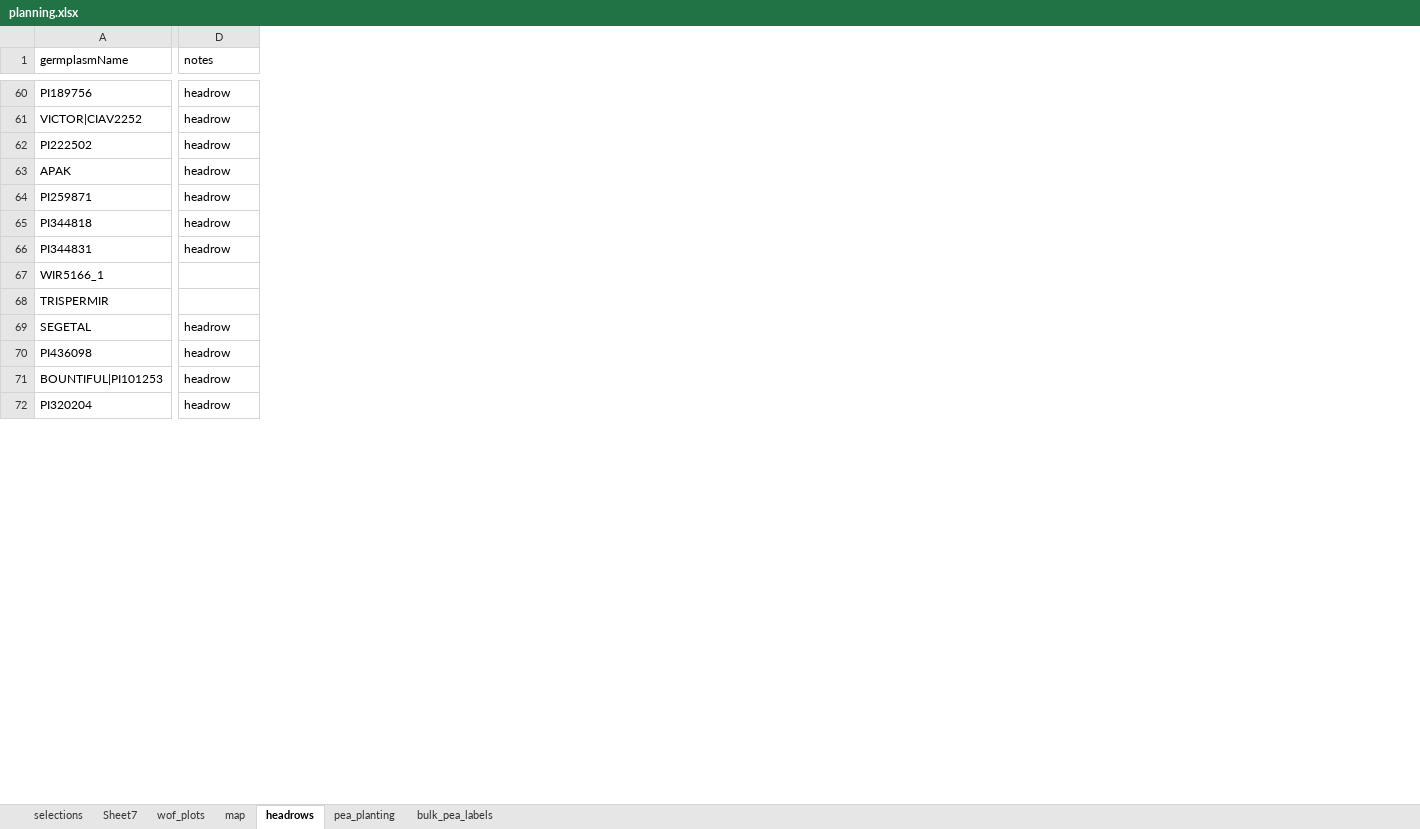
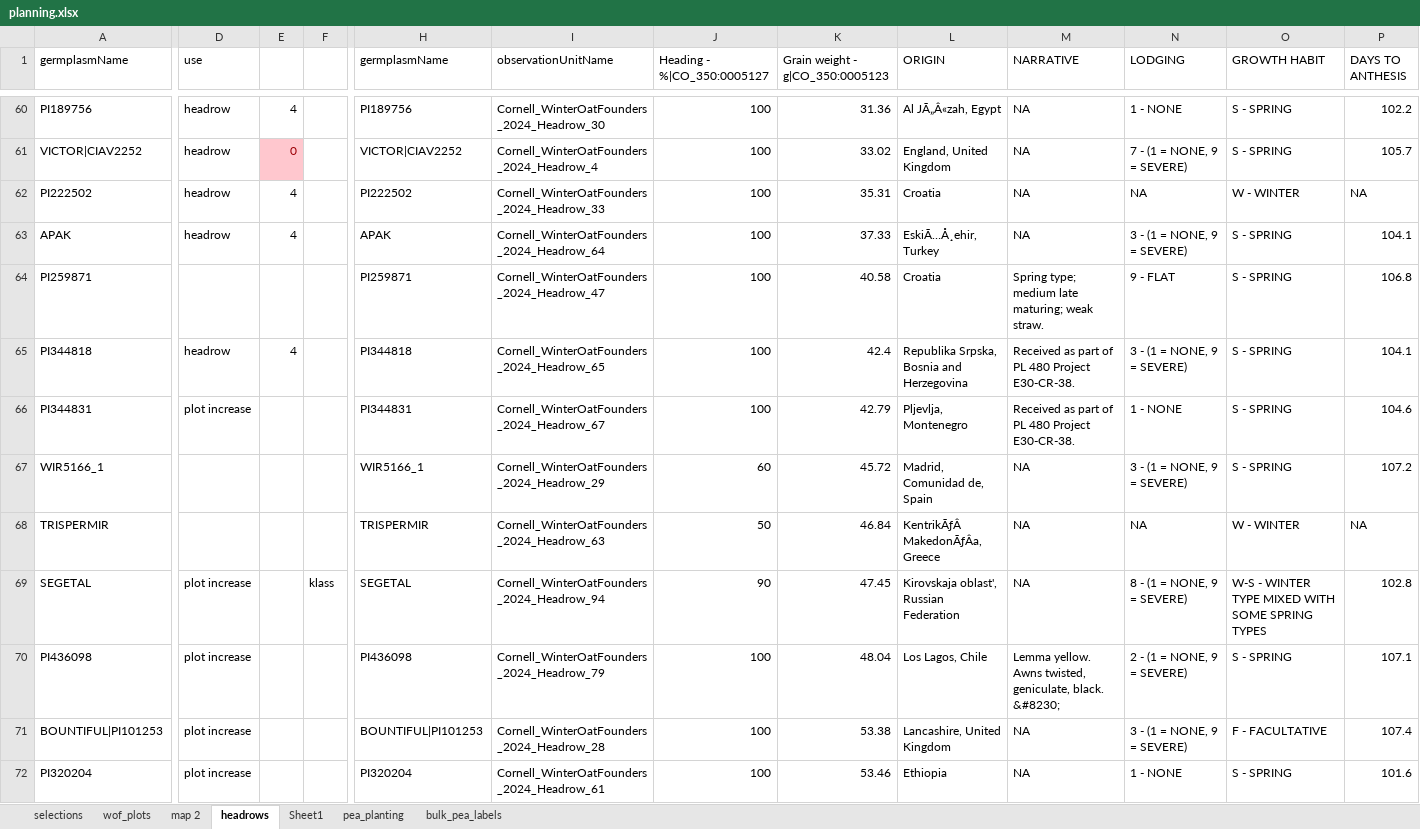
Before and after one commit to pthyde123/2025_winter, an Excel workbook: data/planning.xlsx, sheet headrows, drawn as a sheet; only a part is shown, gaps mark what is left out; values as stored, in another font and other column widths than the file's, no borders; the diff covers the shown part only; the diff names each change by its address in the sheet, - before the commit and + after, or states it on an @@ line.

```diff
--- a/data/planning.xlsx (sheet headrows)
+++ b/data/planning.xlsx (sheet headrows)
-sheet tab: Sheet7
-sheet tab: map
+sheet tab: map 2
+sheet tab: Sheet1
+column E, rows 60-65: 4 | 0 | 4 | 4 |  | 4
+column F, row 69: klass
+column H (germplasmName), rows 60-72: PI189756 | VICTOR|CIAV2252 | PI222502 | APAK | PI259871 | PI344818 | PI344831 | WIR5166_1 | TRISPERMIR | SEGETAL | PI436098 | BOUNTIFUL|PI101253 | PI320204
+column I (observationUnitName), rows 60-72: Cornell_WinterOatFounders_2024_Headrow_30 | Cornell_WinterOatFounders_2024_Headrow_4 | Cornell_WinterOatFounders_2024_Headrow_33 | Cornell_WinterOatFounders_2024_Headrow_64 | Cornell_WinterOatFounders_2024_Headrow_47 | Cornell_WinterOatFounders_2024_Headrow_65 | Cornell_WinterOatFounders_2024_Headrow_67 | Cornell_WinterOatFounders_2024_Headrow_29 | Cornell_WinterOatFounders_2024_Headrow_63 | Cornell_WinterOatFounders_2024_Headrow_94 | Cornell_WinterOatFounders_2024_Headrow_79 | Cornell_WinterOatFounders_2024_Headrow_28 | Cornell_WinterOatFounders_2024_Headrow_61
+column J (Heading - %|CO_350:0005127), rows 60-72: 100 | 100 | 100 | 100 | 100 | 100 | 100 | 60 | 50 | 90 | 100 | 100 | 100
+column K (Grain weight - g|CO_350:0005123), rows 60-72: 31.36 | 33.02 | 35.31 | 37.33 | 40.58 | 42.4 | 42.79 | 45.72 | 46.84 | 47.45 | 48.04 | 53.38 | 53.46
+column L (ORIGIN), rows 60-72: Al JÃ„Â«zah, Egypt | England, United Kingdom | Croatia | EskiÃ…Å¸ehir, Turkey | Croatia | Republika Srpska, Bosnia and Herzegovina | Pljevlja, Montenegro | Madrid, Comunidad de, Spain | KentrikÃƒÂ MakedonÃƒÂa, Greece | Kirovskaja oblast', Russian Federation | Los Lagos, Chile | Lancashire, United Kingdom | Ethiopia
+column M (NARRATIVE), rows 60-72: NA | NA | NA | NA | Spring type; medium late maturing; weak straw. | Received as part of PL 480 Project E30-CR-38. | Received as part of PL 480 Project E30-CR-38. | NA | NA | NA | Lemma yellow. Awns twisted, geniculate, black. &#8230; | NA | NA
+column N (LODGING), rows 60-72: 1 - NONE | 7 - (1 = NONE, 9 = SEVERE) | NA | 3 - (1 = NONE, 9 = SEVERE) | 9 - FLAT | 3 - (1 = NONE, 9 = SEVERE) | 1 - NONE | 3 - (1 = NONE, 9 = SEVERE) | NA | 8 - (1 = NONE, 9 = SEVERE) | 2 - (1 = NONE, 9 = SEVERE) | 3 - (1 = NONE, 9 = SEVERE) | 1 - NONE
+column O (GROWTH HABIT), rows 60-72: S - SPRING | S - SPRING | W - WINTER | S - SPRING | S - SPRING | S - SPRING | S - SPRING | S - SPRING | W - WINTER | W-S - WINTER TYPE MIXED WITH SOME SPRING TYPES | S - SPRING | F - FACULTATIVE | S - SPRING
+column P (DAYS TO ANTHESIS), rows 60-72: 102.2 | 105.7 | NA | 104.1 | 106.8 | 104.1 | 104.6 | 107.2 | NA | 102.8 | 107.1 | 107.4 | 101.6
-D1: notes
+D1: use
-D64 (use): headrow
+D64 (use): (empty)
-D66 (use): headrow
+D66 (use): plot increase
-D69:D72 (use): headrow
+D69:D72 (use): plot increase
```
Also changed, not shown: 4 added columns, 15 edited cells and cell formats elsewhere in this sheet, data/2025_SOAP_Entries.xlsx, 9 other files.
